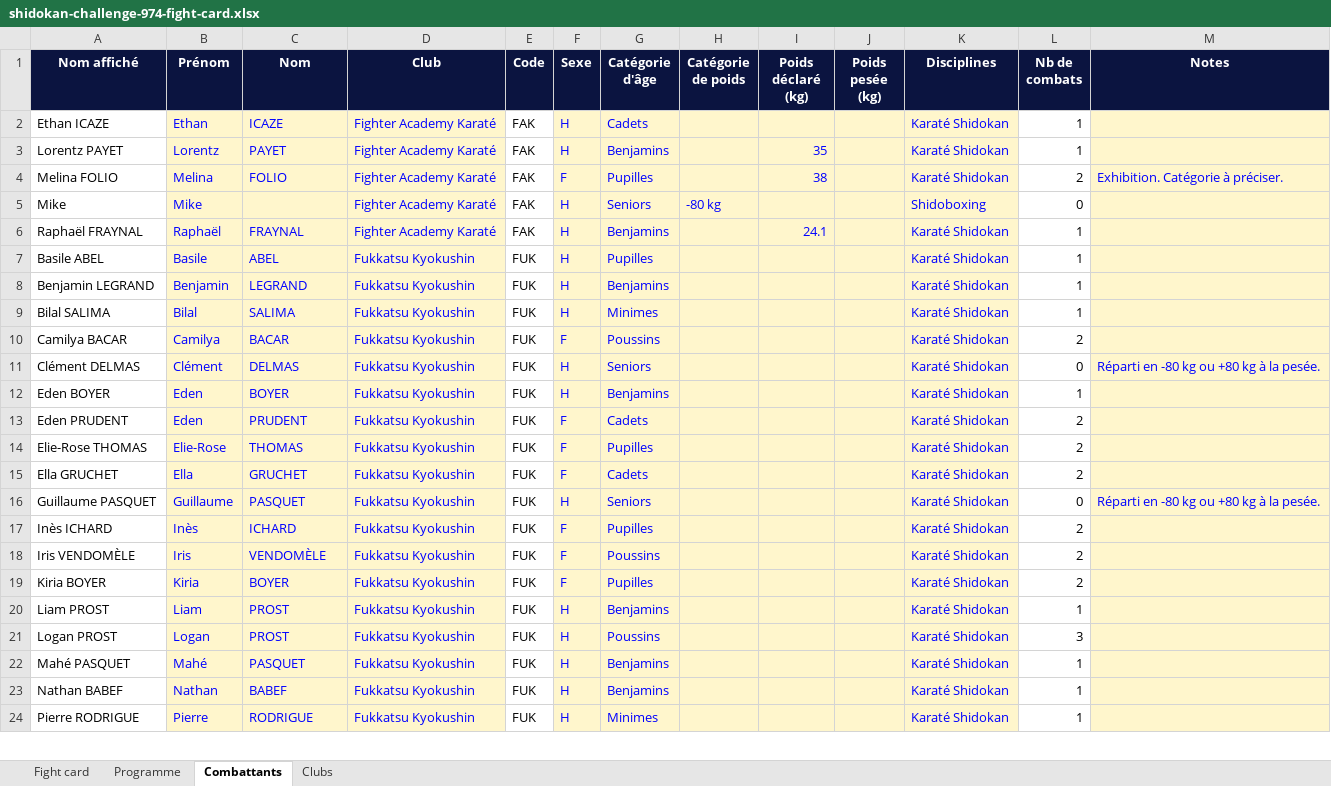
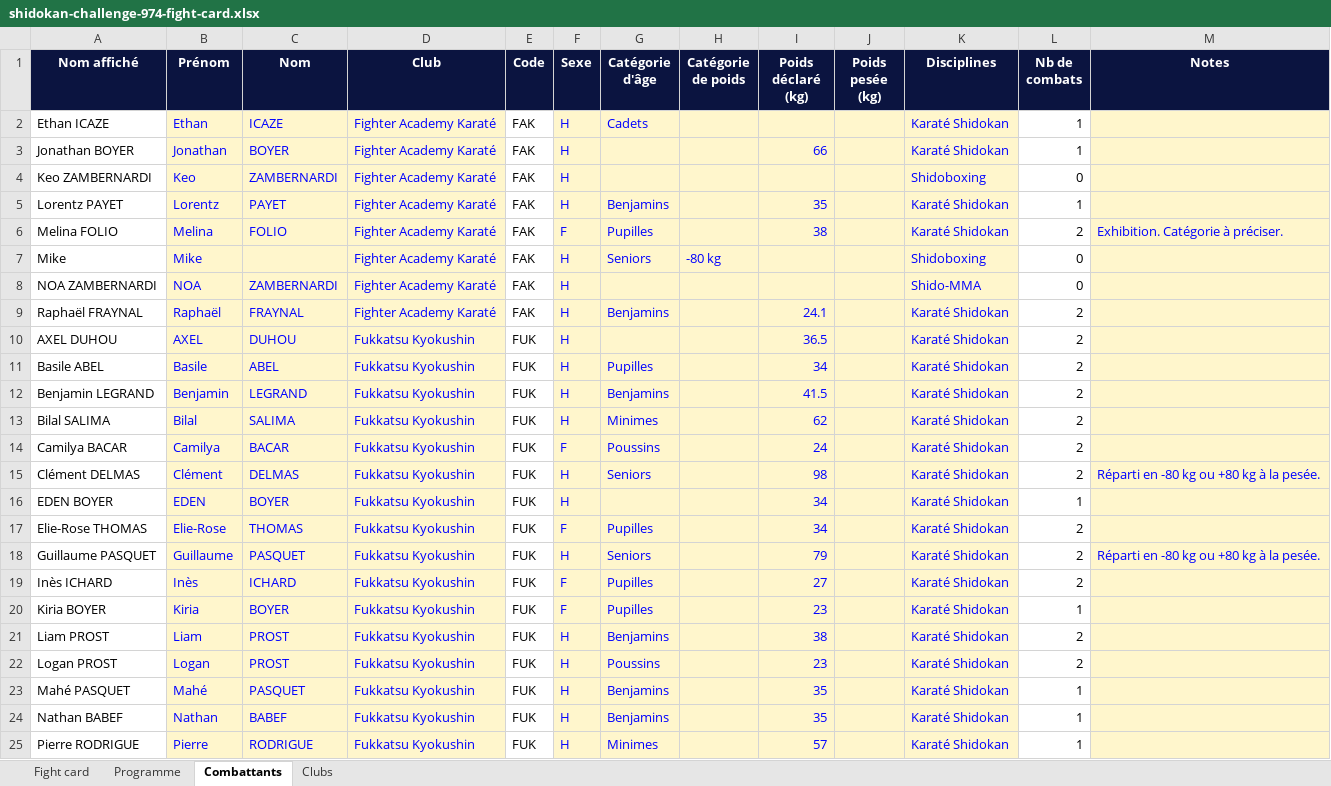
Before and after one commit to Shidokansempai/Immo-reseau, an Excel workbook: dojo/interclub/shidokan-challenge-974-fight-card.xlsx, sheet Combattants, drawn as a sheet; only a part is shown; values as stored, in another font and other column widths than the file's, no borders; charts and pictures and conditional formats not drawn; removed rows and columns are numbered as before the commit, all else as after; the diff covers the shown part only; the diff names each change by its address in the sheet, - before the commit and + after, or states it on an @@ line.

```diff
--- a/dojo/interclub/shidokan-challenge-974-fight-card.xlsx (sheet Combattants)
+++ b/dojo/interclub/shidokan-challenge-974-fight-card.xlsx (sheet Combattants)
+row 3: Jonathan BOYER | Jonathan | BOYER | Fighter Academy Karaté | FAK | H |  |  | 66 |  | Karaté Shidokan | 1
+row 4: Keo ZAMBERNARDI | Keo | ZAMBERNARDI | Fighter Academy Karaté | FAK | H |  |  |  |  | Shidoboxing | 0
+row 8: NOA ZAMBERNARDI | NOA | ZAMBERNARDI | Fighter Academy Karaté | FAK | H |  |  |  |  | Shido-MMA | 0
-L9 (Nb de combats): 1
+L9 (Nb de combats): 2
+row 10: AXEL DUHOU | AXEL | DUHOU | Fukkatsu Kyokushin | FUK | H |  |  | 36.5 |  | Karaté Shidokan | 2
-I11 (Poids déclaré (kg)): (empty)
+I11 (Poids déclaré (kg)): 34
-L11:L13 (Nb de combats): 1
+L11:L13 (Nb de combats): 2
-I12 (Poids déclaré (kg)): (empty)
+I12 (Poids déclaré (kg)): 41.5
-I13 (Poids déclaré (kg)): (empty)
+I13 (Poids déclaré (kg)): 62
-I14 (Poids déclaré (kg)): (empty)
+I14 (Poids déclaré (kg)): 24
-I15 (Poids déclaré (kg)): (empty)
+I15 (Poids déclaré (kg)): 98
-L15 (Nb de combats): 0
+L15 (Nb de combats): 2
-A16 (Nom affiché): Eden BOYER
+A16 (Nom affiché): EDEN BOYER
-B16 (Prénom): Eden
+B16 (Prénom): EDEN
-G16 (Catégorie d'âge): Benjamins
+G16 (Catégorie d'âge): (empty)
-I16 (Poids déclaré (kg)): (empty)
+I16 (Poids déclaré (kg)): 34
-row 13: Eden PRUDENT | Eden | PRUDENT | Fukkatsu Kyokushin | FUK | F | Cadets |  |  |  | Karaté Shidokan | 2
-I17 (Poids déclaré (kg)): (empty)
+I17 (Poids déclaré (kg)): 34
-row 15: Ella GRUCHET | Ella | GRUCHET | Fukkatsu Kyokushin | FUK | F | Cadets |  |  |  | Karaté Shidokan | 2
-I18 (Poids déclaré (kg)): (empty)
+I18 (Poids déclaré (kg)): 79
-L18 (Nb de combats): 0
+L18 (Nb de combats): 2
-I19 (Poids déclaré (kg)): (empty)
+I19 (Poids déclaré (kg)): 27
-row 18: Iris VENDOMÈLE | Iris | VENDOMÈLE | Fukkatsu Kyokushin | FUK | F | Poussins |  |  |  | Karaté Shidokan | 2
-I20 (Poids déclaré (kg)): (empty)
+I20 (Poids déclaré (kg)): 23
-L20 (Nb de combats): 2
+L20 (Nb de combats): 1
-I21 (Poids déclaré (kg)): (empty)
+I21 (Poids déclaré (kg)): 38
-L21 (Nb de combats): 1
+L21 (Nb de combats): 2
-I22 (Poids déclaré (kg)): (empty)
+I22 (Poids déclaré (kg)): 23
-L22 (Nb de combats): 3
+L22 (Nb de combats): 2
-I23:I24 (Poids déclaré (kg)): (empty)
+I23:I24 (Poids déclaré (kg)): 35
-I25 (Poids déclaré (kg)): (empty)
+I25 (Poids déclaré (kg)): 57
```
Also changed, not shown: 11 added rows, 7 removed rows and 30 edited cells elsewhere in this sheet, sheet Fight card, sheet Programme, formulas that keep their value, 1 other file.
